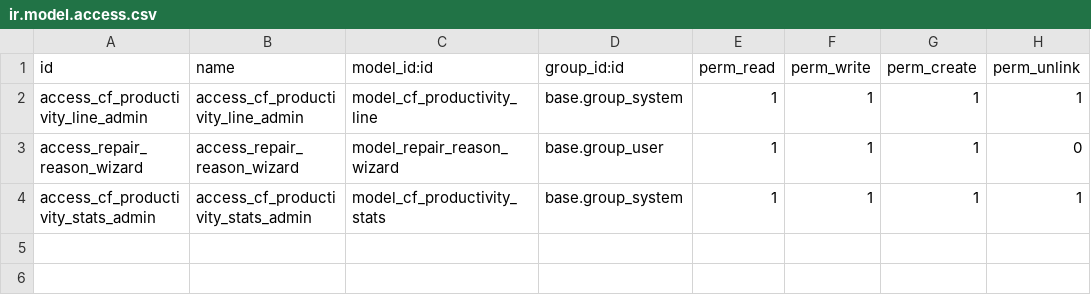
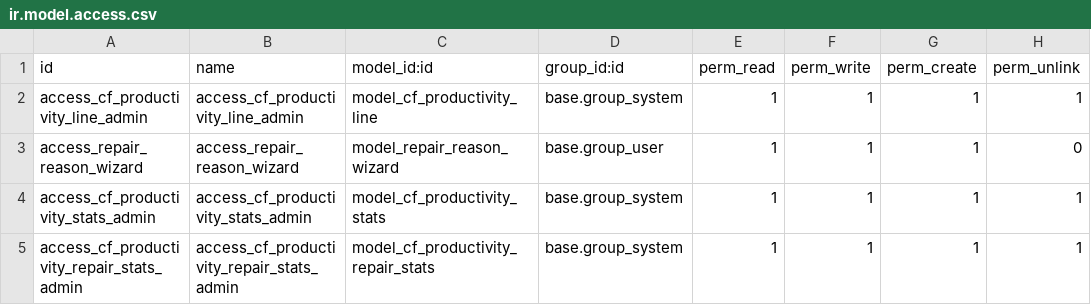
Before and after one commit to cosladafon123456789/odoo_17_cfon, a CSV file: cf_productivity_report/security/ir.model.access.csv, drawn as a sheet; the diff names each change by its address in the sheet, - before the commit and + after, or states it on an @@ line.

```diff
--- a/cf_productivity_report/security/ir.model.access.csv
+++ b/cf_productivity_report/security/ir.model.access.csv
+row 5: access_cf_productivity_repair_stats_admin | access_cf_productivity_repair_stats_admin | model_cf_productivity_repair_stats | base.group_system | 1 | 1 | 1 | 1
```
Also changed, not shown: 4 other files.
